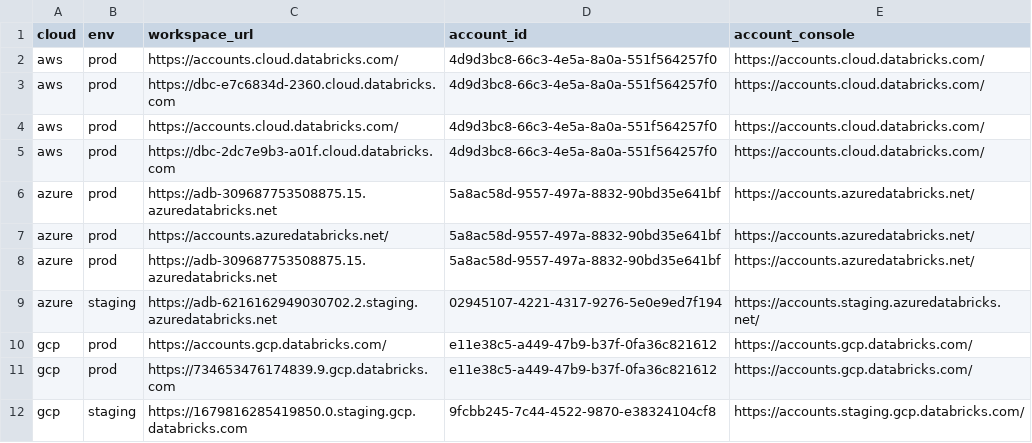
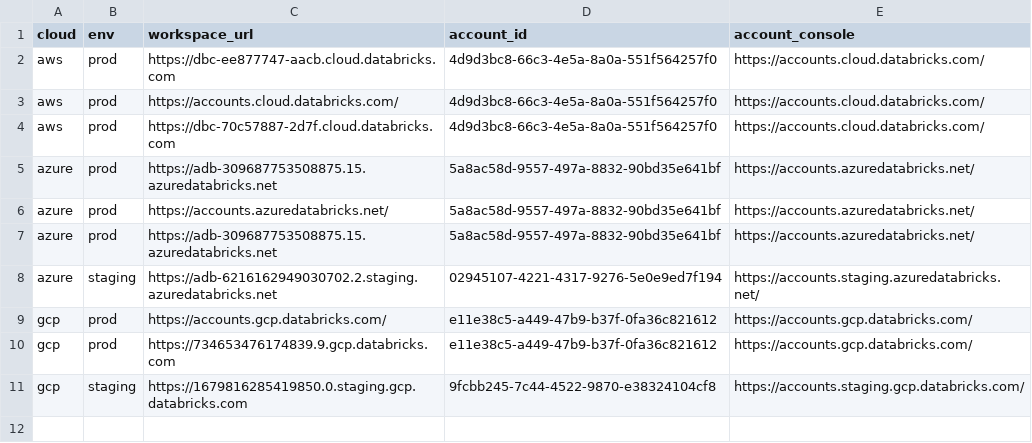
Before and after one commit to mgyucht/databricks-vscode, a CSV file: ops/environments/wiki/envs.csv, drawn as a sheet.

Commit message:
Added UC test env on AWS (#85)
* added UC test env for AWS
* merged all AWS environments into `aws-prod`
* terraform nightly now runs `aws-prod-ucws` and `aws-prod-ucacct`

```diff
--- a/ops/environments/wiki/envs.csv
+++ b/ops/environments/wiki/envs.csv
@@ -1,6 +1,5 @@
 cloud,env,workspace_url,account_id,account_console
+aws,prod,https://dbc-ee877747-aacb.cloud.databricks.com,4d9d3bc8-66c3-4e5a-8a0a-551f564257f0,https://accounts.cloud.databricks.com/
 aws,prod,https://accounts.cloud.databricks.com/,4d9d3bc8-66c3-4e5a-8a0a-551f564257f0,https://accounts.cloud.databricks.com/
-aws,prod,https://dbc-e7c6834d-2360.cloud.databricks.com,4d9d3bc8-66c3-4e5a-8a0a-551f564257f0,https://accounts.cloud.databricks.com/
-aws,prod,https://accounts.cloud.databricks.com/,4d9d3bc8-66c3-4e5a-8a0a-551f564257f0,https://accounts.cloud.databricks.com/
-aws,prod,https://dbc-2dc7e9b3-a01f.cloud.databricks.com,4d9d3bc8-66c3-4e5a-8a0a-551f564257f0,https://accounts.cloud.databricks.com/
+aws,prod,https://dbc-70c57887-2d7f.cloud.databricks.com,4d9d3bc8-66c3-4e5a-8a0a-551f564257f0,https://accounts.cloud.databricks.com/
 azure,prod,https://adb-309687753508875.15.azuredatabricks.net,5a8ac58d-9557-497a-8832-90bd35e641bf,https://accounts.azuredatabricks.net/
```
Also changed, not shown: 19 other files.
